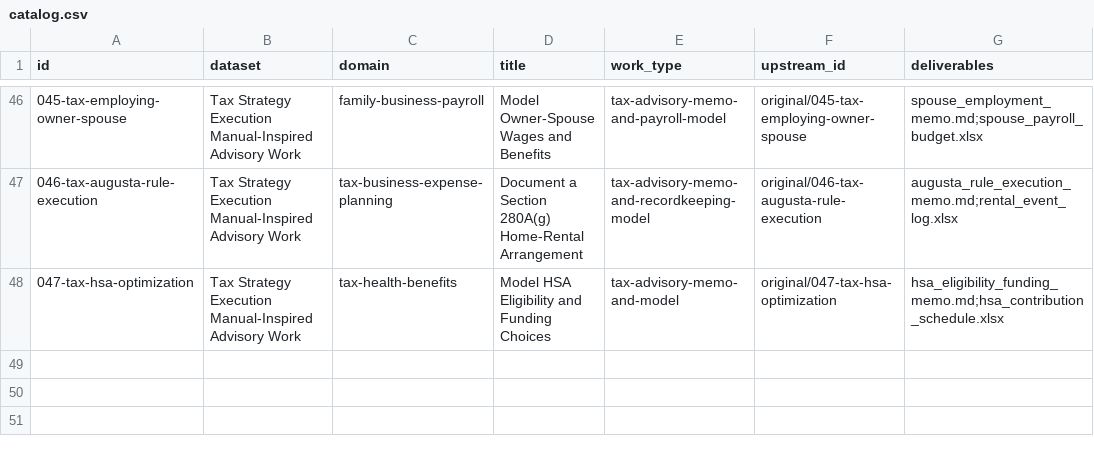
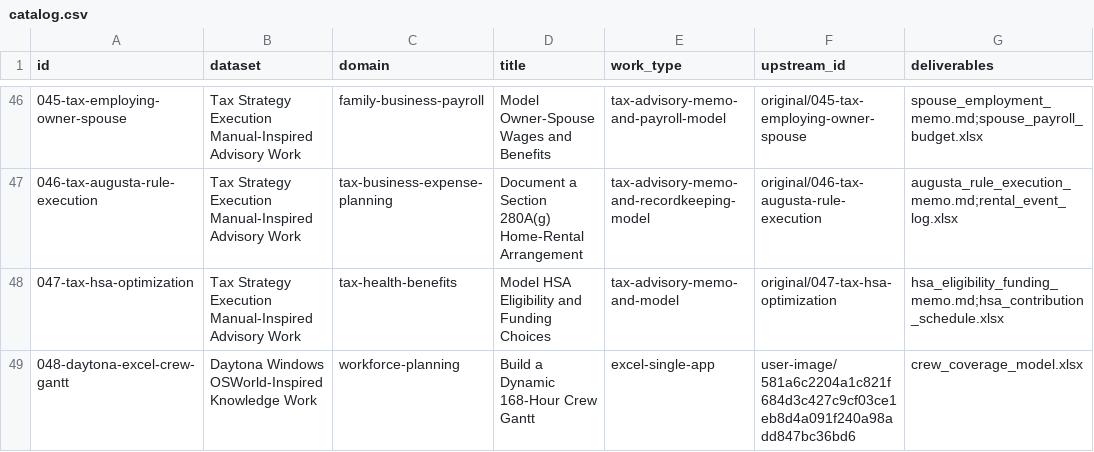
Before and after one commit to OpulentiaAI/knowledge-work-demo-suite, a CSV file: catalog.csv, drawn as a sheet; only a part is shown, gaps mark what is left out.

Commit message:
Add dynamic crew Gantt evaluation

```diff
--- a/catalog.csv
+++ b/catalog.csv
@@ -48 +48,2 @@ id,dataset,domain,title,work_type,upstream_id,deliverables
 047-tax-hsa-optimization,Tax Strategy Execution Manual-Inspired Advisory Work,tax-health-benefits,Model HSA Eligibility and Funding Choices,tax-advisory-memo-and-model,original/047-tax-hsa-optimization,hsa_eligibility_funding_memo.md;hsa_contribution_schedule.xlsx
+048-daytona-excel-crew-gantt,Daytona Windows OSWorld-Inspired Knowledge Work,workforce-planning,Build a Dynamic 168-Hour Crew Gantt,excel-single-app,user-image/581a6c2204a1c821f684d3c427c9cf03ce1eb8d4a091f240a98add847bc36bd6,crew_coverage_model.xlsx
```
Also changed, not shown: 16 other files.
